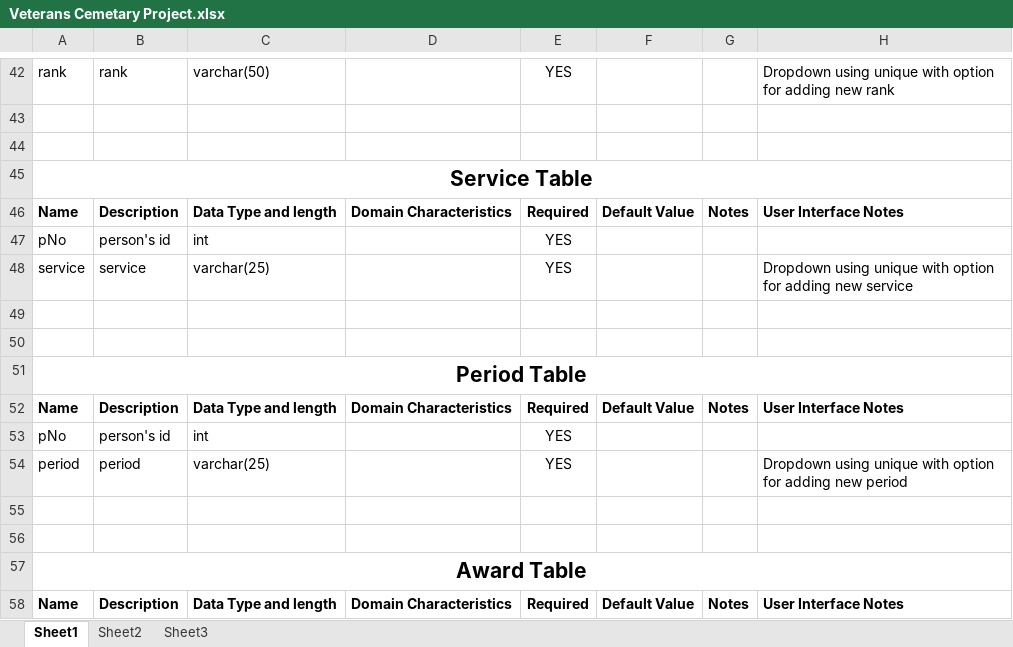
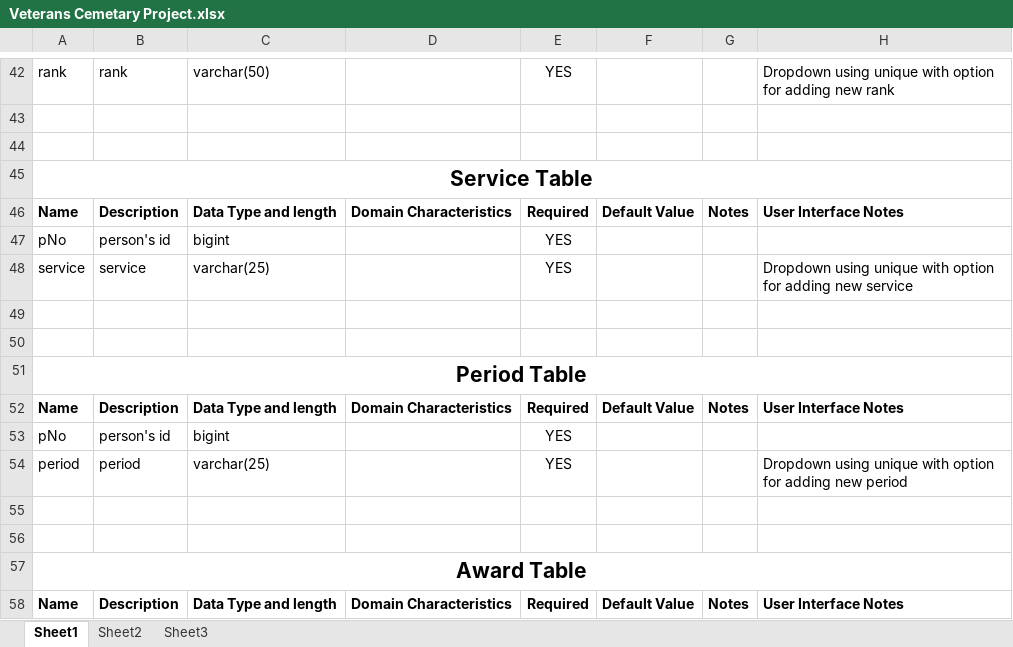
Before and after one commit to PallasDoesCode/VCP, an Excel workbook: Veterans Cemetary Project.xlsx, sheet Sheet1, drawn as a sheet; only a part is shown, gaps mark what is left out; values as stored, in another font and other column widths than the file's, no borders; conditional formats and table styles not drawn; the diff covers the shown part only; the diff names each change by its address in the sheet, - before the commit and + after, or states it on an @@ line.

```diff
--- a/Veterans Cemetary Project.xlsx (sheet Sheet1)
+++ b/Veterans Cemetary Project.xlsx (sheet Sheet1)
-C47: int
+C47: bigint
-C53: int
+C53: bigint
```
Also changed, not shown: 6 edited cells and merged cells elsewhere in this sheet, 1 other file.
